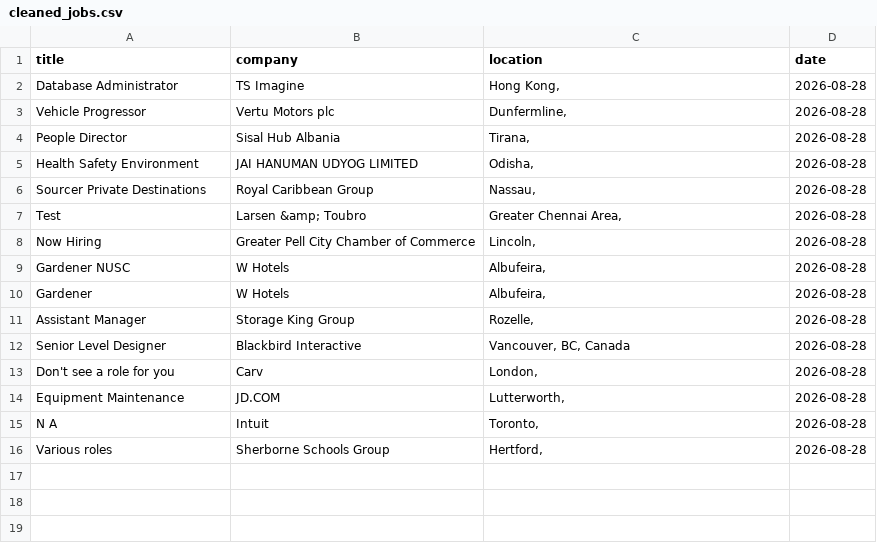
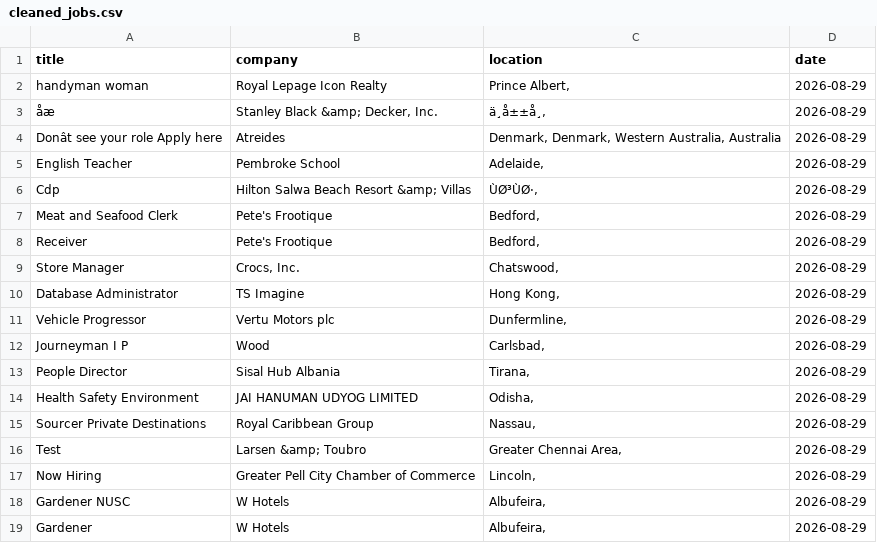
Before and after one commit to vvreddy4/Data-pipeline, a CSV file: data/cleaned_jobs.csv, drawn as a sheet; removed rows and columns are numbered as before the commit, all else as after; the diff names each change by its address in the sheet, - before the commit and + after, or states it on an @@ line.

Commit message:
Daily job data update

```diff
--- a/data/cleaned_jobs.csv
+++ b/data/cleaned_jobs.csv
+row 2: handyman woman | Royal Lepage Icon Realty | Prince Albert, | 2026-08-29
+row 3: åæ | Stanley Black &amp; Decker, Inc. | ä¸å±±å¸, | 2026-08-29
+row 4: Donât see your role Apply here | Atreides | Denmark, Denmark, Western Australia, Australia | 2026-08-29
+row 5: English Teacher | Pembroke School | Adelaide, | 2026-08-29
+row 6: Cdp | Hilton Salwa Beach Resort &amp; Villas | ÙØ³ÙØ·, | 2026-08-29
+row 7: Meat and Seafood Clerk | Pete's Frootique | Bedford, | 2026-08-29
+row 8: Receiver | Pete's Frootique | Bedford, | 2026-08-29
+row 9: Store Manager | Crocs, Inc. | Chatswood, | 2026-08-29
-D10:D11 (date): 2026-08-28
+D10:D11 (date): 2026-08-29
+row 12: Journeyman I P | Wood | Carlsbad, | 2026-08-29
-D13:D19 (date): 2026-08-28
+D13:D19 (date): 2026-08-29
-row 11: Assistant Manager | Storage King Group | Rozelle, | 2026-08-28
-row 12: Senior Level Designer | Blackbird Interactive | Vancouver, BC, Canada | 2026-08-28
-row 13: Don't see a role for you | Carv | London, | 2026-08-28
-row 14: Equipment Maintenance | JD.COM | Lutterworth, | 2026-08-28
-row 15: N A | Intuit | Toronto, | 2026-08-28
-row 16: Various roles | Sherborne Schools Group | Hertford, | 2026-08-28
```
Also changed, not shown: data/raw_jobs.csv.
